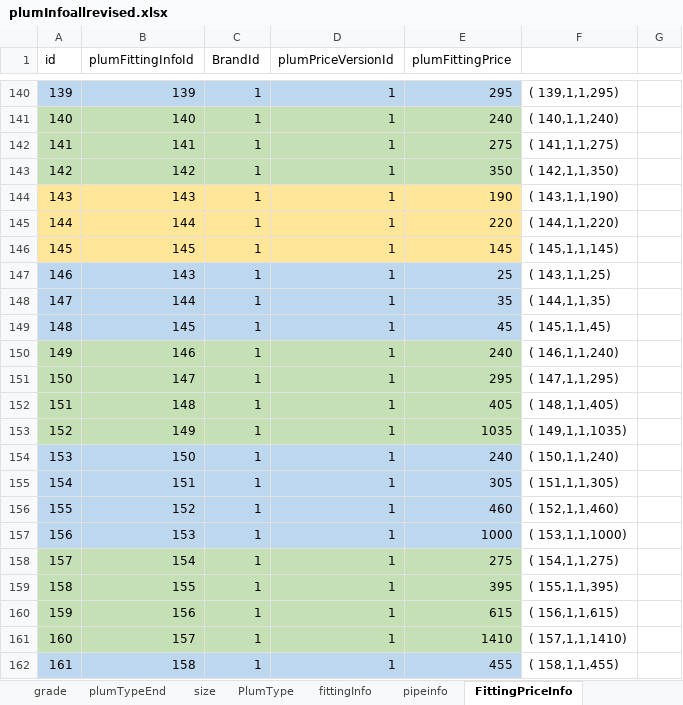
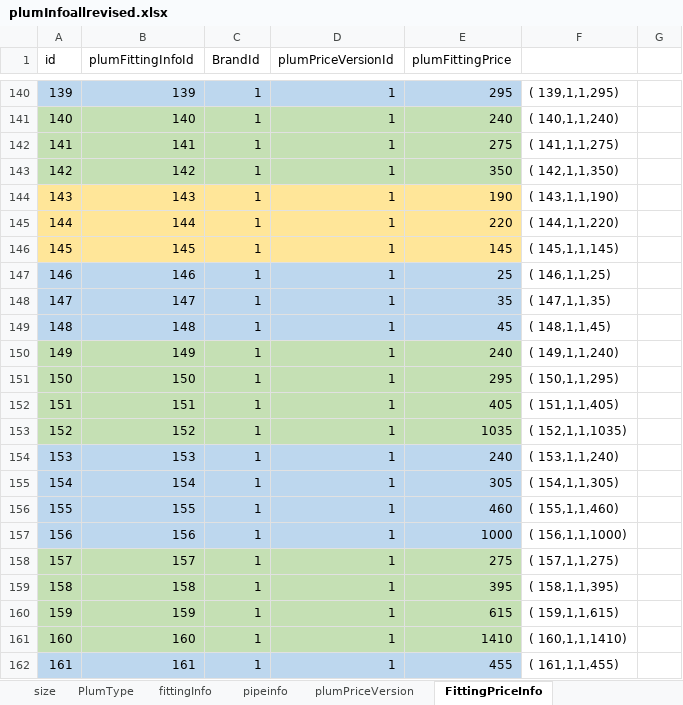
Before and after one commit to keerthimac/web_application, an Excel workbook: backend/data/plumData/plumTableData/plumInfoallrevised.xlsx, sheet FittingPriceInfo, drawn as a sheet; only a part is shown, gaps mark what is left out; values as stored, in another font and other column widths than the file's, no borders; the diff covers the shown part only; the diff names each change by its address in the sheet, - before the commit and + after, or states it on an @@ line.

```diff
--- a/backend/data/plumData/plumTableData/plumInfoallrevised.xlsx (sheet FittingPriceInfo)
+++ b/backend/data/plumData/plumTableData/plumInfoallrevised.xlsx (sheet FittingPriceInfo)
-B147 (plumFittingInfoId): 143
+B147 (plumFittingInfoId): 146
-F147: ( 143,1,1,25)
+F147: ( 146,1,1,25)
-B148 (plumFittingInfoId): 144
+B148 (plumFittingInfoId): 147
-F148: ( 144,1,1,35)
+F148: ( 147,1,1,35)
-B149 (plumFittingInfoId): 145
+B149 (plumFittingInfoId): 148
-F149: ( 145,1,1,45)
+F149: ( 148,1,1,45)
-B150 (plumFittingInfoId): 146
+B150 (plumFittingInfoId): 149
-F150: ( 146,1,1,240)
+F150: ( 149,1,1,240)
-B151 (plumFittingInfoId): 147
+B151 (plumFittingInfoId): 150
-F151: ( 147,1,1,295)
+F151: ( 150,1,1,295)
-B152 (plumFittingInfoId): 148
+B152 (plumFittingInfoId): 151
-F152: ( 148,1,1,405)
+F152: ( 151,1,1,405)
-B153 (plumFittingInfoId): 149
+B153 (plumFittingInfoId): 152
-F153: ( 149,1,1,1035)
+F153: ( 152,1,1,1035)
-B154 (plumFittingInfoId): 150
+B154 (plumFittingInfoId): 153
-F154: ( 150,1,1,240)
+F154: ( 153,1,1,240)
-B155 (plumFittingInfoId): 151
+B155 (plumFittingInfoId): 154
-F155: ( 151,1,1,305)
+F155: ( 154,1,1,305)
-B156 (plumFittingInfoId): 152
+B156 (plumFittingInfoId): 155
-F156: ( 152,1,1,460)
+F156: ( 155,1,1,460)
-B157 (plumFittingInfoId): 153
+B157 (plumFittingInfoId): 156
-F157: ( 153,1,1,1000)
+F157: ( 156,1,1,1000)
-B158 (plumFittingInfoId): 154
+B158 (plumFittingInfoId): 157
-F158: ( 154,1,1,275)
+F158: ( 157,1,1,275)
-B159 (plumFittingInfoId): 155
+B159 (plumFittingInfoId): 158
-F159: ( 155,1,1,395)
+F159: ( 158,1,1,395)
-B160 (plumFittingInfoId): 156
+B160 (plumFittingInfoId): 159
-F160: ( 156,1,1,615)
+F160: ( 159,1,1,615)
-B161 (plumFittingInfoId): 157
+B161 (plumFittingInfoId): 160
-F161: ( 157,1,1,1410)
+F161: ( 160,1,1,1410)
-B162 (plumFittingInfoId): 158
+B162 (plumFittingInfoId): 161
-F162: ( 158,1,1,455)
+F162: ( 161,1,1,455)
```
Also changed, not shown: 51 edited cells elsewhere in this sheet, sheet fittingInfo, other sheet tabs, backend/data/contracts/contractData/all_info.xlsx, 11 other files.
